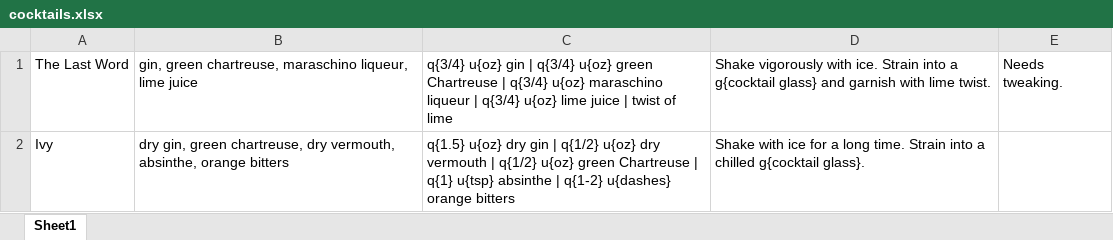
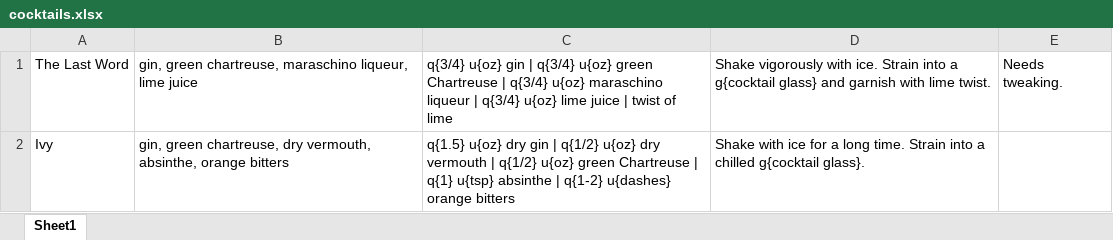
Before and after one commit to kookament/drinks, an Excel workbook: data/cocktails.xlsx, sheet Sheet1, drawn as a sheet; values as stored, in another font and other column widths than the file's, no borders; the diff names each change by its address in the sheet, - before the commit and + after, or states it on an @@ line.

```diff
--- a/data/cocktails.xlsx (sheet Sheet1)
+++ b/data/cocktails.xlsx (sheet Sheet1)
-B2: dry gin, green…
+B2: gin, green…
```
Also changed, not shown: 2 other files.
